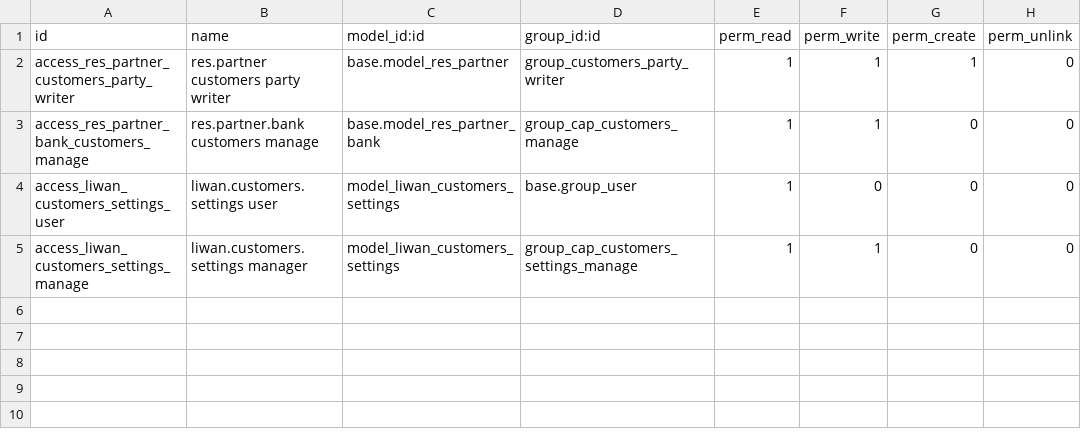
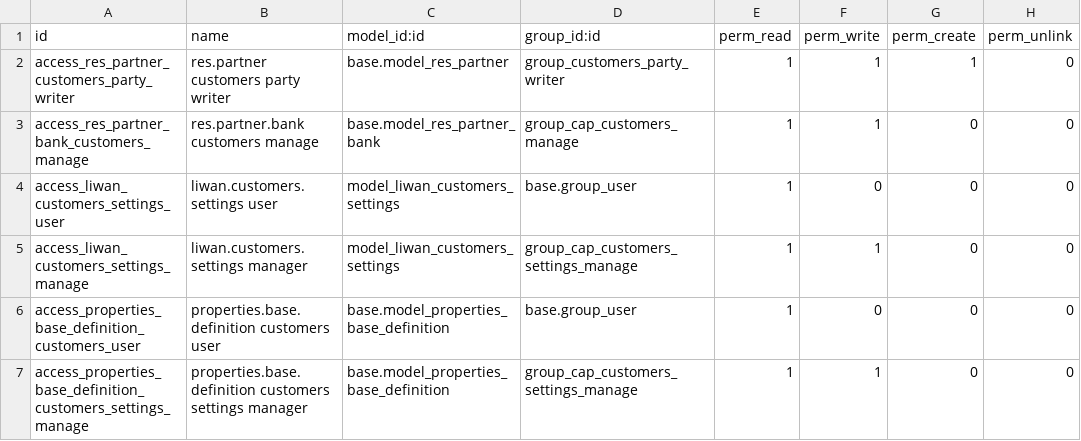
Before and after one commit to tariiq222/liwan, a CSV file: odoo-addons/liwan_customers/security/ir.model.access.csv, drawn as a sheet; the diff names each change by its address in the sheet, - before the commit and + after, or states it on an @@ line.

```diff
--- a/odoo-addons/liwan_customers/security/ir.model.access.csv
+++ b/odoo-addons/liwan_customers/security/ir.model.access.csv
+row 6: access_properties_base_definition_customers_user | properties.base.definition customers user | base.model_properties_base_definition | base.group_user | 1 | 0 | 0 | 0
+row 7: access_properties_base_definition_customers_settings_manage | properties.base.definition customers settings manager | base.model_properties_base_definition | group_cap_customers_settings_manage | 1 | 1 | 0 | 0
```
Also changed, not shown: 29 other files.
